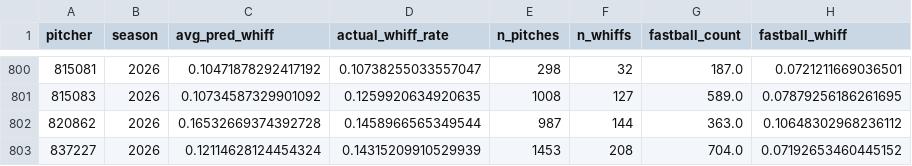
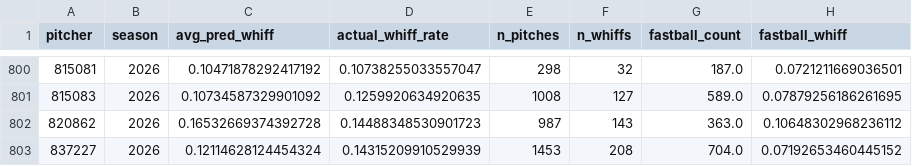
Before and after one commit to jackmueller53-sys/baseball-hub, a CSV file: data/stuffplus-custom.csv, drawn as a sheet; only a part is shown, gaps mark what is left out; the diff names each change by its address in the sheet, - before the commit and + after, or states it on an @@ line.

```diff
--- a/data/stuffplus-custom.csv
+++ b/data/stuffplus-custom.csv
-D802 (actual_whiff_rate): 0.1458966565349544
+D802 (actual_whiff_rate): 0.14488348530901723
-F802 (n_whiffs): 144
+F802 (n_whiffs): 143
```
Also changed, not shown: 10 other files.
